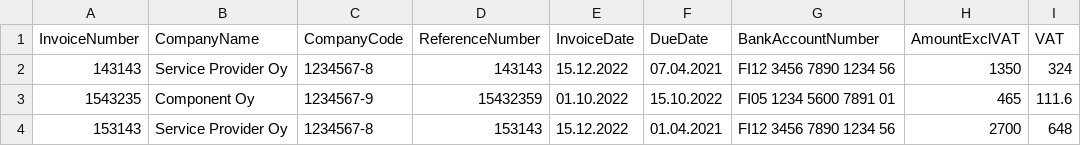
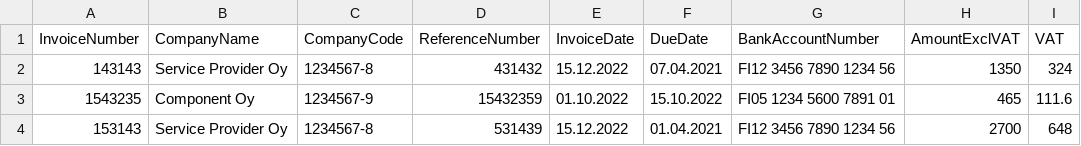
Before and after one commit to Tupolaa/Ohjelmistorobotiikka, a CSV file: ResultFiles/InvoiceHeaderData.csv, drawn as a sheet; only a part is shown; the diff names each change by its address in the sheet, - before the commit and + after, or states it on an @@ line.

Commit message:
Invoiceheader tauluun tietojen lisäys RF:llä ja Referencenumber troubleshoottaus UiPathissa

```diff
--- a/ResultFiles/InvoiceHeaderData.csv
+++ b/ResultFiles/InvoiceHeaderData.csv
-D2 (ReferenceNumber): 143143
+D2 (ReferenceNumber): 431432
-D4 (ReferenceNumber): 153143
+D4 (ReferenceNumber): 531439
```
Also changed, not shown: 11 other files.
